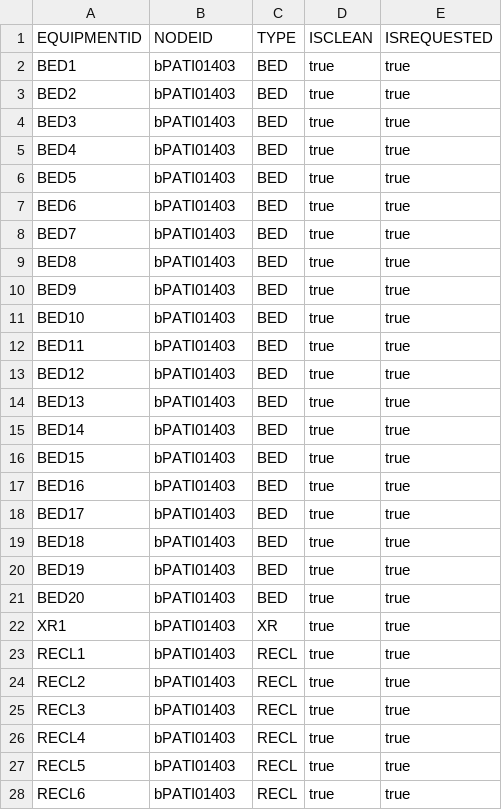
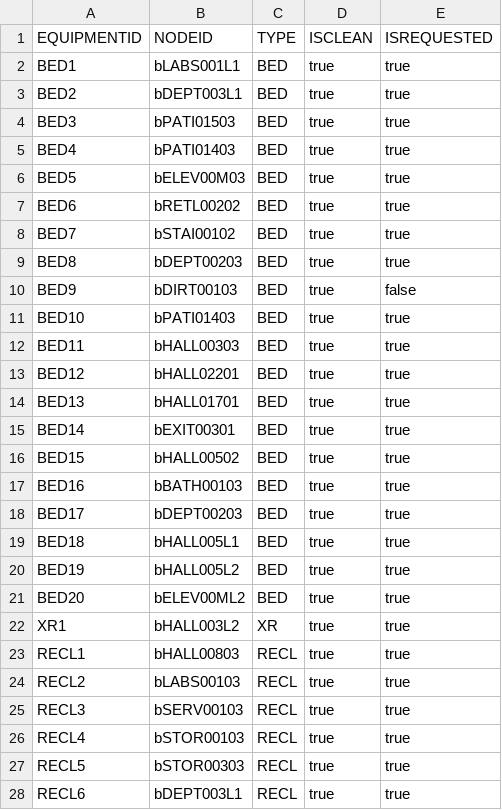
Before and after one commit to CS3733-D22-Team-B/CS3733-D22-Team-B-Application, a CSV file: src/main/resources/edu/wpi/cs3733/D22/teamB/CSVs/ApplicationMedicalEquipment.csv, drawn as a sheet; only a part is shown; the diff covers the shown part only.

Commit message:
added color change for availability + changed equipment locaitons

```diff
--- a/src/main/resources/edu/wpi/cs3733/D22/teamB/CSVs/ApplicationMedicalEquipment.csv
+++ b/src/main/resources/edu/wpi/cs3733/D22/teamB/CSVs/ApplicationMedicalEquipment.csv
@@ -1,28 +1,28 @@
 EQUIPMENTID,NODEID,TYPE,ISCLEAN,ISREQUESTED
-BED1,bPATI01403,BED,true,true
-BED2,bPATI01403,BED,true,true
-BED3,bPATI01403,BED,true,true
+BED1,bLABS001L1,BED,true,true
+BED2,bDEPT003L1,BED,true,true
+BED3,bPATI01503,BED,true,true
 BED4,bPATI01403,BED,true,true
-BED5,bPATI01403,BED,true,true
-BED6,bPATI01403,BED,true,true
-BED7,bPATI01403,BED,true,true
-BED8,bPATI01403,BED,true,true
-BED9,bPATI01403,BED,true,true
+BED5,bELEV00M03,BED,true,true
+BED6,bRETL00202,BED,true,true
+BED7,bSTAI00102,BED,true,true
+BED8,bDEPT00203,BED,true,true
+BED9,bDIRT00103,BED,true,false
 BED10,bPATI01403,BED,true,true
-BED11,bPATI01403,BED,true,true
-BED12,bPATI01403,BED,true,true
-BED13,bPATI01403,BED,true,true
-BED14,bPATI01403,BED,true,true
-BED15,bPATI01403,BED,true,true
-BED16,bPATI01403,BED,true,true
-BED17,bPATI01403,BED,true,true
-BED18,bPATI01403,BED,true,true
-BED19,bPATI01403,BED,true,true
-BED20,bPATI01403,BED,true,true
-XR1,bPATI01403,XR,true,true
-RECL1,bPATI01403,RECL,true,true
-RECL2,bPATI01403,RECL,true,true
-RECL3,bPATI01403,RECL,true,true
-RECL4,bPATI01403,RECL,true,true
-RECL5,bPATI01403,RECL,true,true
-RECL6,bPATI01403,RECL,true,true
+BED11,bHALL00303,BED,true,true
+BED12,bHALL02201,BED,true,true
+BED13,bHALL01701,BED,true,true
+BED14,bEXIT00301,BED,true,true
+BED15,bHALL00502,BED,true,true
+BED16,bBATH00103,BED,true,true
+BED17,bDEPT00203,BED,true,true
+BED18,bHALL005L1,BED,true,true
+BED19,bHALL005L2,BED,true,true
+BED20,bELEV00ML2,BED,true,true
+XR1,bHALL003L2,XR,true,true
+RECL1,bHALL00803,RECL,true,true
+RECL2,bLABS00103,RECL,true,true
+RECL3,bSERV00103,RECL,true,true
+RECL4,bSTOR00103,RECL,true,true
+RECL5,bSTOR00303,RECL,true,true
+RECL6,bDEPT003L1,RECL,true,true
```
Also changed, not shown: 6 edited cells elsewhere in this file, src/main/resources/edu/wpi/cs3733/D22/teamB/CSVs/BackupMedicalEquipment.csv, 27 other files.
